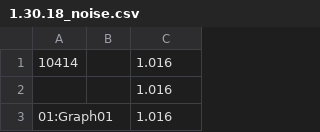
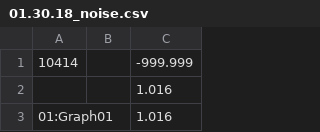
Before and after one commit to ajsmart/BMRdrying, a CSV file: Python/data/Laser/01.30.18_noise.csv (was Python/data/Laser/1.30.18_noise.csv), drawn as a sheet; only a part is shown.

```diff
--- a/Python/data/Laser/1.30.18_noise.csv
+++ b/Python/data/Laser/01.30.18_noise.csv
@@ -1,2 +1,2 @@
-10414,,1.016
+10414,,-999.999
 ,,1.016
```
Also changed, not shown: Python/data/Laser/01.24.18_new.csv, 3 other files.
